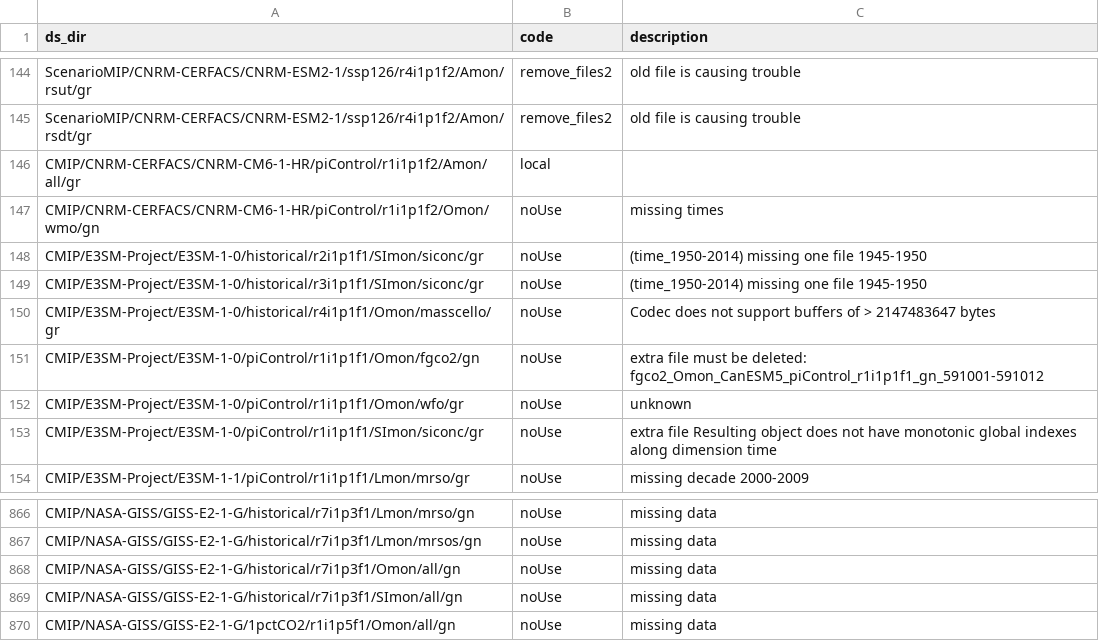
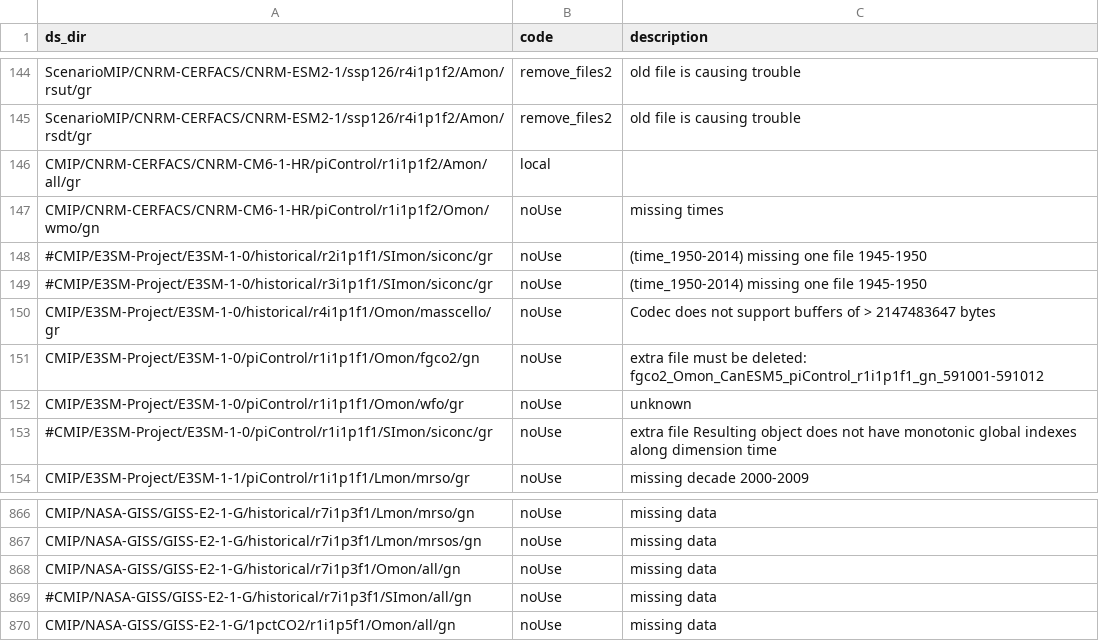
Before and after one commit to naomi-henderson/cmip6collect2, a CSV file: csv/error_codes.csv, drawn as a sheet; only a part is shown, gaps mark what is left out; the diff covers the shown part only.

```diff
--- a/csv/error_codes.csv
+++ b/csv/error_codes.csv
@@ -147,4 +147,4 @@ CMIP/CNRM-CERFACS/CNRM-CM6-1-HR/piControl/r1i1p1f2/Amon/all/gr,local,
 CMIP/CNRM-CERFACS/CNRM-CM6-1-HR/piControl/r1i1p1f2/Omon/wmo/gn,noUse,missing times
-CMIP/E3SM-Project/E3SM-1-0/historical/r2i1p1f1/SImon/siconc/gr,noUse,(time_1950-2014) missing one file 1945-1950
-CMIP/E3SM-Project/E3SM-1-0/historical/r3i1p1f1/SImon/siconc/gr,noUse,(time_1950-2014) missing one file 1945-1950
+#CMIP/E3SM-Project/E3SM-1-0/historical/r2i1p1f1/SImon/siconc/gr,noUse,(time_1950-2014) missing one file 1945-1950
+#CMIP/E3SM-Project/E3SM-1-0/historical/r3i1p1f1/SImon/siconc/gr,noUse,(time_1950-2014) missing one file 1945-1950
 CMIP/E3SM-Project/E3SM-1-0/historical/r4i1p1f1/Omon/masscello/gr,noUse,Codec does not support buffers of > 2147483647 bytes
@@ -152,3 +152,3 @@ CMIP/E3SM-Project/E3SM-1-0/piControl/r1i1p1f1/Omon/fgco2/gn,noUse,extra file mus
 CMIP/E3SM-Project/E3SM-1-0/piControl/r1i1p1f1/Omon/wfo/gr,noUse,unknown
-CMIP/E3SM-Project/E3SM-1-0/piControl/r1i1p1f1/SImon/siconc/gr,noUse,extra file Resulting object does not have monotonic global indexes along dimension time
+#CMIP/E3SM-Project/E3SM-1-0/piControl/r1i1p1f1/SImon/siconc/gr,noUse,extra file Resulting object does not have monotonic global indexes along dimension time
 CMIP/E3SM-Project/E3SM-1-1/piControl/r1i1p1f1/Lmon/mrso/gr,noUse,missing decade 2000-2009
@@ -868,3 +868,3 @@ CMIP/NASA-GISS/GISS-E2-1-G/historical/r7i1p3f1/Lmon/mrsos/gn,noUse,missing data
 CMIP/NASA-GISS/GISS-E2-1-G/historical/r7i1p3f1/Omon/all/gn,noUse,missing data
-CMIP/NASA-GISS/GISS-E2-1-G/historical/r7i1p3f1/SImon/all/gn,noUse,missing data
+#CMIP/NASA-GISS/GISS-E2-1-G/historical/r7i1p3f1/SImon/all/gn,noUse,missing data
 CMIP/NASA-GISS/GISS-E2-1-G/1pctCO2/r1i1p5f1/Omon/all/gn,noUse,missing data
```
Also changed, not shown: 17 added rows and 22 edited cells elsewhere in this file, csv/request_new.csv, 4 other files.
